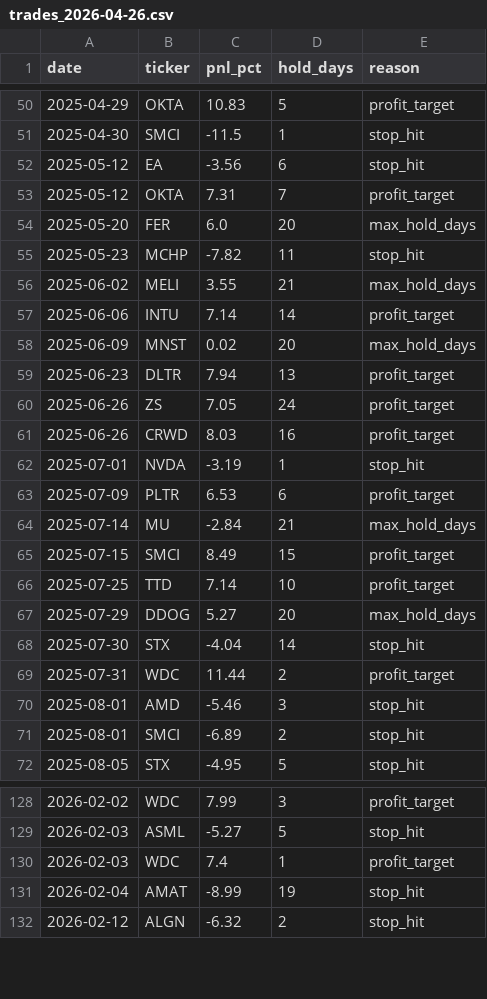
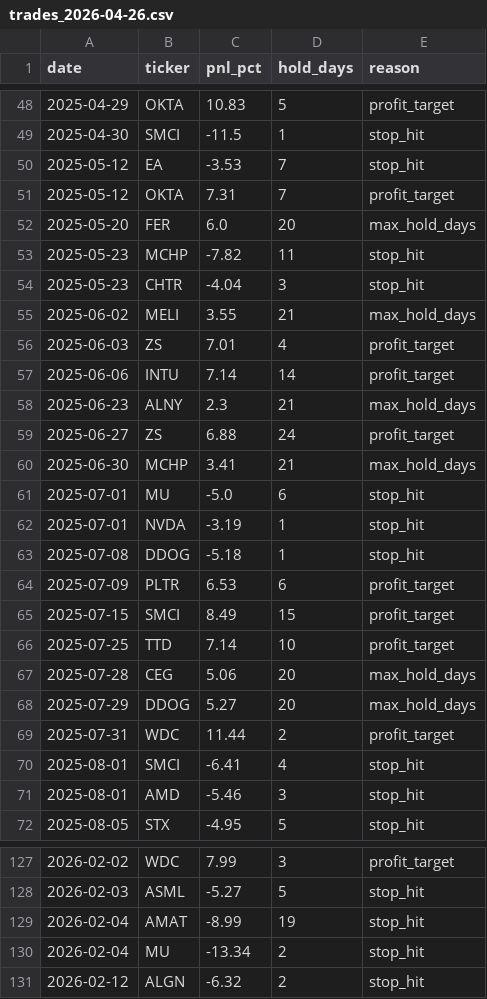
Before and after one commit to pika070120-web/-, a CSV file: backtest/results/trades_2026-04-26.csv, drawn as a sheet; only a part is shown, gaps mark what is left out; the diff covers the shown part only.

```diff
--- a/backtest/results/trades_2026-04-26.csv
+++ b/backtest/results/trades_2026-04-26.csv
@@ -51,3 +49,3 @@ date,ticker,pnl_pct,hold_days,reason
 2025-04-30,SMCI,-11.5,1,stop_hit
-2025-05-12,EA,-3.56,6,stop_hit
+2025-05-12,EA,-3.53,7,stop_hit
 2025-05-12,OKTA,7.31,7,profit_target
@@ -55,18 +53,20 @@ date,ticker,pnl_pct,hold_days,reason
 2025-05-23,MCHP,-7.82,11,stop_hit
+2025-05-23,CHTR,-4.04,3,stop_hit
 2025-06-02,MELI,3.55,21,max_hold_days
+2025-06-03,ZS,7.01,4,profit_target
 2025-06-06,INTU,7.14,14,profit_target
-2025-06-09,MNST,0.02,20,max_hold_days
-2025-06-23,DLTR,7.94,13,profit_target
-2025-06-26,ZS,7.05,24,profit_target
-2025-06-26,CRWD,8.03,16,profit_target
+2025-06-23,ALNY,2.3,21,max_hold_days
+2025-06-27,ZS,6.88,24,profit_target
+2025-06-30,MCHP,3.41,21,max_hold_days
+2025-07-01,MU,-5.0,6,stop_hit
 2025-07-01,NVDA,-3.19,1,stop_hit
+2025-07-08,DDOG,-5.18,1,stop_hit
 2025-07-09,PLTR,6.53,6,profit_target
-2025-07-14,MU,-2.84,21,max_hold_days
 2025-07-15,SMCI,8.49,15,profit_target
 2025-07-25,TTD,7.14,10,profit_target
+2025-07-28,CEG,5.06,20,max_hold_days
 2025-07-29,DDOG,5.27,20,max_hold_days
-2025-07-30,STX,-4.04,14,stop_hit
 2025-07-31,WDC,11.44,2,profit_target
+2025-08-01,SMCI,-6.41,4,stop_hit
 2025-08-01,AMD,-5.46,3,stop_hit
-2025-08-01,SMCI,-6.89,2,stop_hit
 2025-08-05,STX,-4.95,5,stop_hit
@@ -129,4 +128,4 @@ date,ticker,pnl_pct,hold_days,reason
 2026-02-03,ASML,-5.27,5,stop_hit
-2026-02-03,WDC,7.4,1,profit_target
 2026-02-04,AMAT,-8.99,19,stop_hit
+2026-02-04,MU,-13.34,2,stop_hit
 2026-02-12,ALGN,-6.32,2,stop_hit
```
Also changed, not shown: 7 added rows, 11 removed rows and 14 edited cells elsewhere in this file, backtest/results/daily_2026-04-26.csv, 1 other file.
